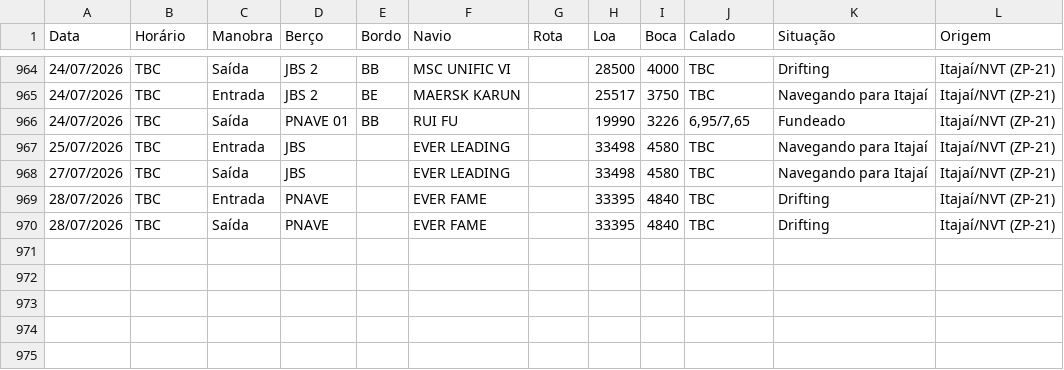
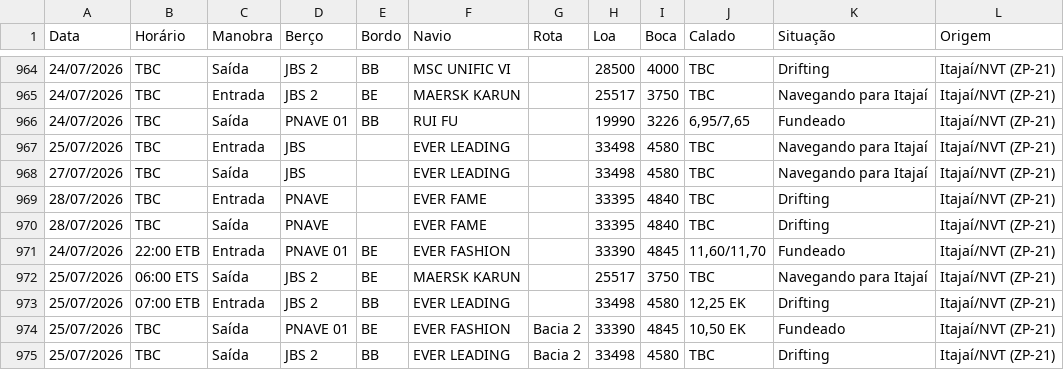
Before and after one commit to wagnerarins/monitoramento-portuario, a CSV file: banco_dados_movimentacao.csv, drawn as a sheet; only a part is shown, gaps mark what is left out; the diff names each change by its address in the sheet, - before the commit and + after, or states it on an @@ line.

```diff
--- a/banco_dados_movimentacao.csv
+++ b/banco_dados_movimentacao.csv
+row 971: 24/07/2026 | 22:00 ETB | Entrada | PNAVE 01 | BE | EVER FASHION |  | 33390 | 4845 | 11,60/11,70 | Fundeado | Itajaí/NVT (ZP-21)
+row 972: 25/07/2026 | 06:00 ETS | Saída | JBS 2 | BE | MAERSK KARUN |  | 25517 | 3750 | TBC | Navegando para Itajaí | Itajaí/NVT (ZP-21)
+row 973: 25/07/2026 | 07:00 ETB | Entrada | JBS 2 | BB | EVER LEADING |  | 33498 | 4580 | 12,25 EK | Drifting | Itajaí/NVT (ZP-21)
+row 974: 25/07/2026 | TBC | Saída | PNAVE 01 | BE | EVER FASHION | Bacia 2 | 33390 | 4845 | 10,50 EK | Fundeado | Itajaí/NVT (ZP-21)
+row 975: 25/07/2026 | TBC | Saída | JBS 2 | BB | EVER LEADING | Bacia 2 | 33498 | 4580 | TBC | Drifting | Itajaí/NVT (ZP-21)
```
